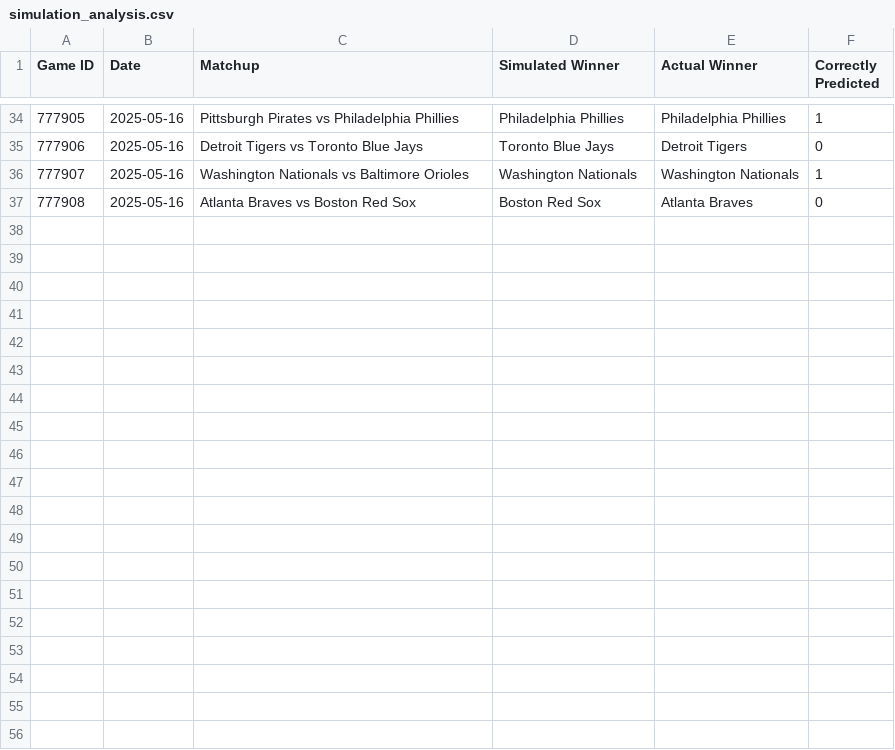
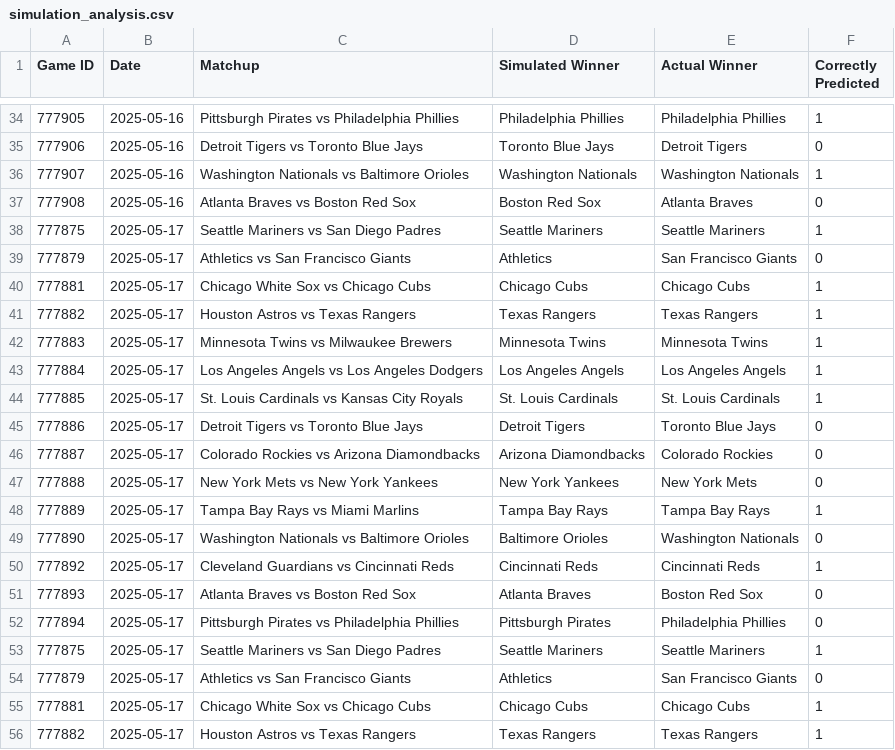
Before and after one commit to jbhemm10/MLB_game_sim, a CSV file: simulation_analysis.csv, drawn as a sheet; only a part is shown, gaps mark what is left out; the diff covers the shown part only.

```diff
--- a/simulation_analysis.csv
+++ b/simulation_analysis.csv
@@ -37 +37,20 @@ Game ID,Date,Matchup,Simulated Winner,Actual Winner,Correctly Predicted
 777908,2025-05-16,Atlanta Braves vs Boston Red Sox,Boston Red Sox,Atlanta Braves,0
+777875,2025-05-17,Seattle Mariners vs San Diego Padres,Seattle Mariners,Seattle Mariners,1
+777879,2025-05-17,Athletics vs San Francisco Giants,Athletics,San Francisco Giants,0
+777881,2025-05-17,Chicago White Sox vs Chicago Cubs,Chicago Cubs,Chicago Cubs,1
+777882,2025-05-17,Houston Astros vs Texas Rangers,Texas Rangers,Texas Rangers,1
+777883,2025-05-17,Minnesota Twins vs Milwaukee Brewers,Minnesota Twins,Minnesota Twins,1
+777884,2025-05-17,Los Angeles Angels vs Los Angeles Dodgers,Los Angeles Angels,Los Angeles Angels,1
+777885,2025-05-17,St. Louis Cardinals vs Kansas City Royals,St. Louis Cardinals,St. Louis Cardinals,1
+777886,2025-05-17,Detroit Tigers vs Toronto Blue Jays,Detroit Tigers,Toronto Blue Jays,0
+777887,2025-05-17,Colorado Rockies vs Arizona Diamondbacks,Arizona Diamondbacks,Colorado Rockies,0
+777888,2025-05-17,New York Mets vs New York Yankees,New York Yankees,New York Mets,0
+777889,2025-05-17,Tampa Bay Rays vs Miami Marlins,Tampa Bay Rays,Tampa Bay Rays,1
+777890,2025-05-17,Washington Nationals vs Baltimore Orioles,Baltimore Orioles,Washington Nationals,0
+777892,2025-05-17,Cleveland Guardians vs Cincinnati Reds,Cincinnati Reds,Cincinnati Reds,1
+777893,2025-05-17,Atlanta Braves vs Boston Red Sox,Atlanta Braves,Boston Red Sox,0
+777894,2025-05-17,Pittsburgh Pirates vs Philadelphia Phillies,Pittsburgh Pirates,Philadelphia Phillies,0
+777875,2025-05-17,Seattle Mariners vs San Diego Padres,Seattle Mariners,Seattle Mariners,1
+777879,2025-05-17,Athletics vs San Francisco Giants,Athletics,San Francisco Giants,0
+777881,2025-05-17,Chicago White Sox vs Chicago Cubs,Chicago Cubs,Chicago Cubs,1
+777882,2025-05-17,Houston Astros vs Texas Rangers,Texas Rangers,Texas Rangers,1
```
Also changed, not shown: 11 added rows elsewhere in this file, player_data/2025_hitters_data.csv, player_data/2025_pitchers_data.csv, 4 other files.
